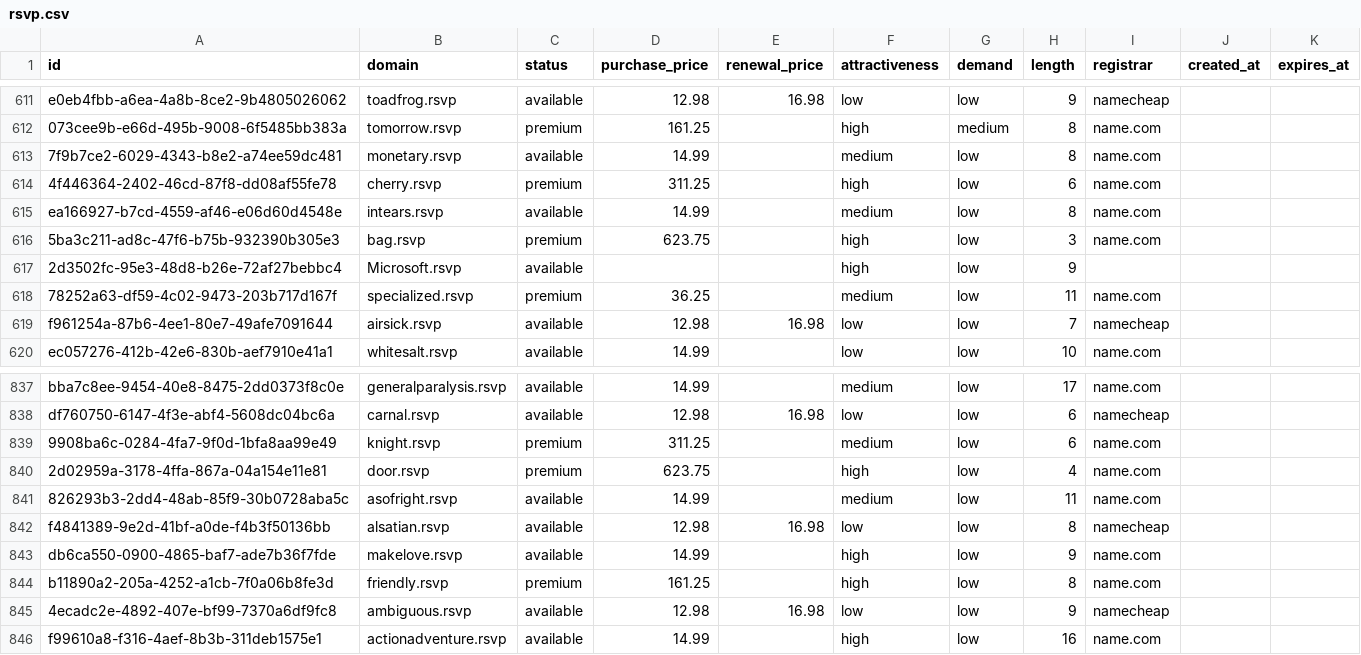
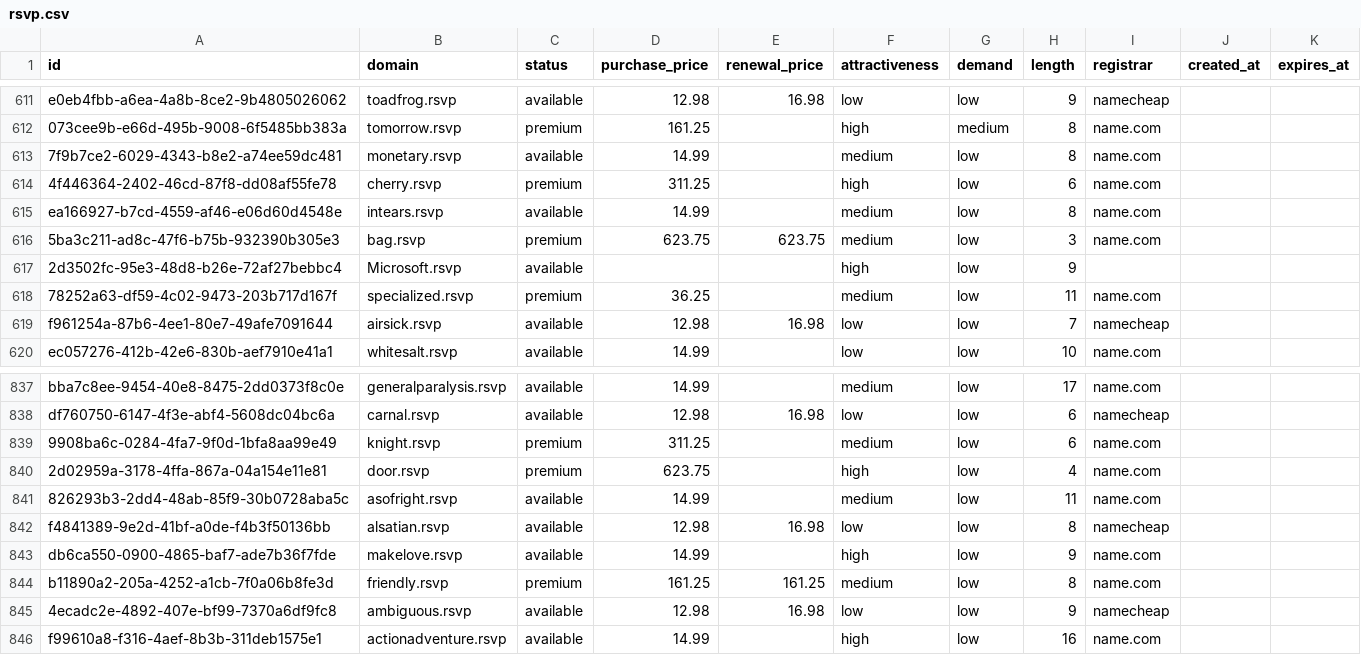
Before and after one commit to UniqueDomains/rsvp-oneword-domains, a CSV file: rsvp.csv, drawn as a sheet; only a part is shown, gaps mark what is left out.

Commit message:
Domains update

```diff
--- a/rsvp.csv
+++ b/rsvp.csv
@@ -615,3 +615,3 @@ e0eb4fbb-a6ea-4a8b-8ce2-9b4805026062,toadfrog.rsvp,available,12.98,16.98,low,low
 ea166927-b7cd-4559-af46-e06d60d4548e,intears.rsvp,available,14.99,,medium,low,8,name.com,,
-5ba3c211-ad8c-47f6-b75b-932390b305e3,bag.rsvp,premium,623.75,,high,low,3,name.com,,
+5ba3c211-ad8c-47f6-b75b-932390b305e3,bag.rsvp,premium,623.75,623.75,medium,low,3,name.com,,
 2d3502fc-95e3-48d8-b26e-72af27bebbc4,Microsoft.rsvp,available,,,high,low,9,,,
@@ -843,3 +843,3 @@ f4841389-9e2d-41bf-a0de-f4b3f50136bb,alsatian.rsvp,available,12.98,16.98,low,low
 db6ca550-0900-4865-baf7-ade7b36f7fde,makelove.rsvp,available,14.99,,high,low,9,name.com,,
-b11890a2-205a-4252-a1cb-7f0a06b8fe3d,friendly.rsvp,premium,161.25,,high,low,8,name.com,,
+b11890a2-205a-4252-a1cb-7f0a06b8fe3d,friendly.rsvp,premium,161.25,161.25,medium,low,8,name.com,,
 4ecadc2e-4892-407e-bf99-7370a6df9fc8,ambiguous.rsvp,available,12.98,16.98,low,low,9,namecheap,,
```
Also changed, not shown: 4 other files.
